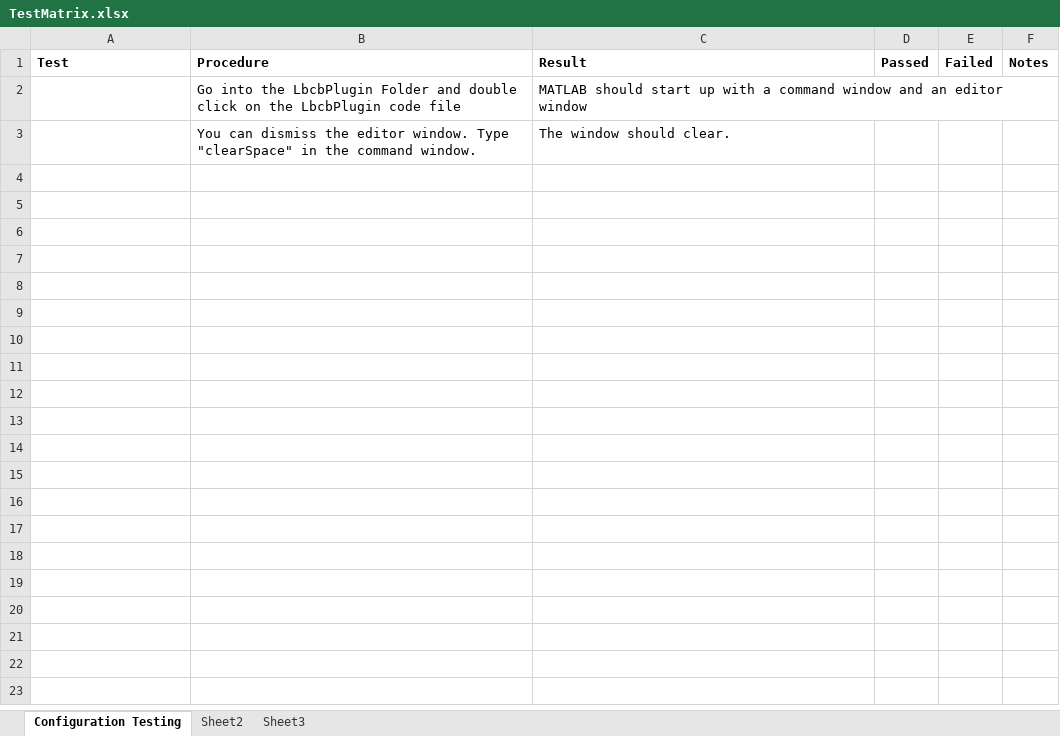
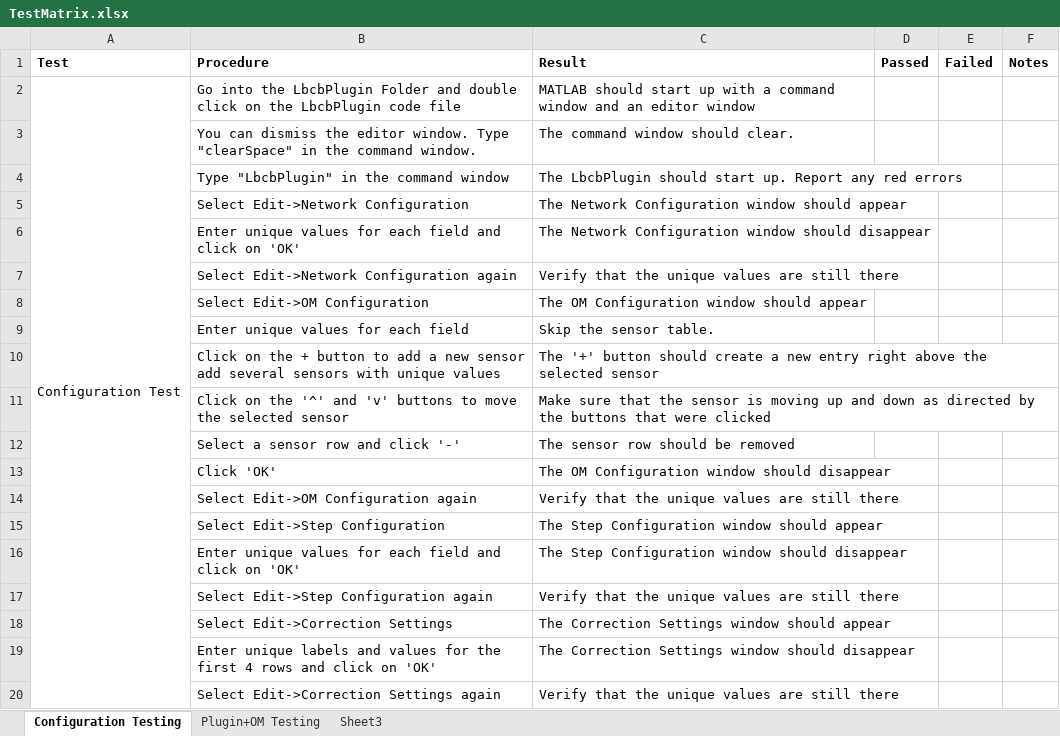
Before and after one commit to mbletzinger/lbcb-plugin, an Excel workbook: TestMatrix.xlsx, sheet Configuration Testing, drawn as a sheet; only a part is shown; values as stored, in another font and other column widths than the file's, no borders; the diff covers the shown part only; the diff names each change by its address in the sheet, - before the commit and + after, or states it on an @@ line.

Commit message:
Test version of ED works again

```diff
--- a/TestMatrix.xlsx (sheet Configuration Testing)
+++ b/TestMatrix.xlsx (sheet Configuration Testing)
-sheet tab: Sheet2
+sheet tab: Plugin+OM Testing
-A2 (Test): (empty)
+A2 (Test): Configuration Test
+A2:A34 merged
-C3 (Result): The window should clear.
+C3 (Result): The command window should clear.
+row 4:  | Type "LbcbPlugin" in the command window | The LbcbPlugin should start up. Report any red errors
+row 5:  | Select Edit->Network Configuration | The Network Configuration window should appear
+row 6:  | Enter unique values for each field and click on 'OK' | The Network Configuration window should disappear
+row 7:  | Select Edit->Network Configuration again | Verify that the unique values are still there
+row 8:  | Select Edit->OM Configuration | The OM Configuration window should appear
+row 9:  | Enter unique values for each field | Skip the sensor table.
+row 10:  | Click on the + button to add a new sensor add several sensors with unique values | The '+' button should create a new entry right above the selected sensor
+row 11:  | Click on the '^' and 'v' buttons to move the selected sensor | Make sure that the sensor is moving up and down as directed by the buttons that were clicked
+row 12:  | Select a sensor row and click '-' | The sensor row should be removed
+row 13:  | Click 'OK' | The OM Configuration window should disappear
+row 14:  | Select Edit->OM Configuration again | Verify that the unique values are still there
+row 15:  | Select Edit->Step Configuration | The Step Configuration window should appear
+row 16:  | Enter unique values for each field and click on 'OK' | The Step Configuration window should disappear
+row 17:  | Select Edit->Step Configuration again | Verify that the unique values are still there
+row 18:  | Select Edit->Correction Settings | The Correction Settings window should appear
+row 19:  | Enter unique labels and values for the first 4 rows and click on 'OK' | The Correction Settings window should disappear
+row 20:  | Select Edit->Correction Settings again | Verify that the unique values are still there
```
Also changed, not shown: 14 added rows elsewhere in this sheet, sheet Plugin+OM Testing, 36 other files.
